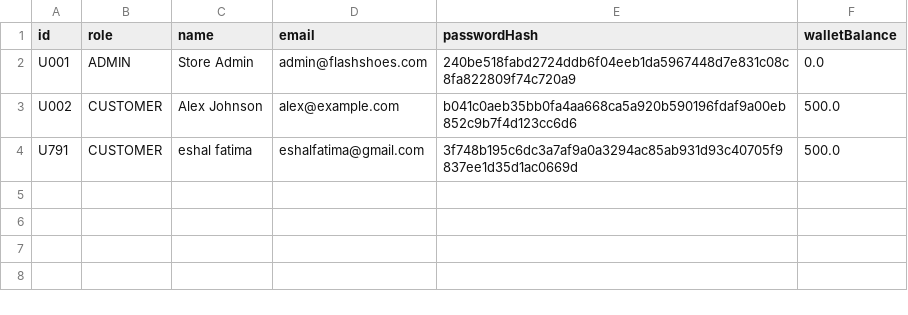
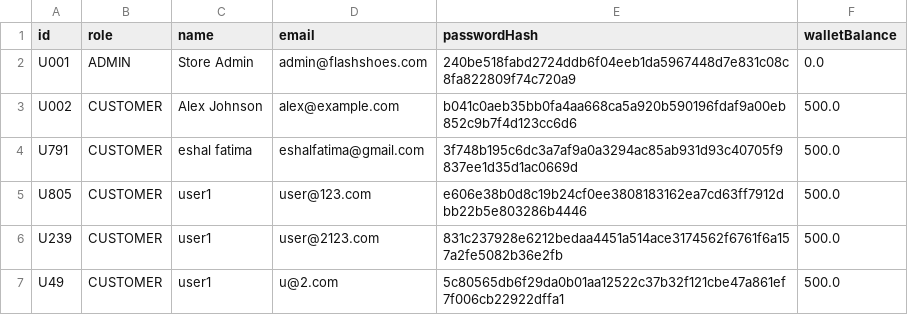
Before and after one commit to gitmann-ayt/Ecommerce-Flash-Sale-Project, a CSV file: data/users.csv, drawn as a sheet.

Commit message:
feat(admin+errors): analytics tab, custom exceptions for login and payment, fixed size selection issue

```diff
--- a/data/users.csv
+++ b/data/users.csv
@@ -4 +4,4 @@ U002,CUSTOMER,Alex Johnson,alex@example.com,b041c0aeb35bb0fa4aa668ca5a920b590196
 U791,CUSTOMER,eshal fatima,eshalfatima@gmail.com,3f748b195c6dc3a7af9a0a3294ac85ab931d93c40705f9837ee1d35d1ac0669d,500.0
+U805,CUSTOMER,user1,user@123.com,e606e38b0d8c19b24cf0ee3808183162ea7cd63ff7912dbb22b5e803286b4446,500.0
+U239,CUSTOMER,user1,user@2123.com,831c237928e6212bedaa4451a514ace3174562f6761f6a157a2fe5082b36e2fb,500.0
+U49,CUSTOMER,user1,u@2.com,5c80565db6f29da0b01aa12522c37b32f121cbe47a861ef7f006cb22922dffa1,500.0
```
Also changed, not shown: data/flashsales.csv, data/products.csv, 6 other files.
